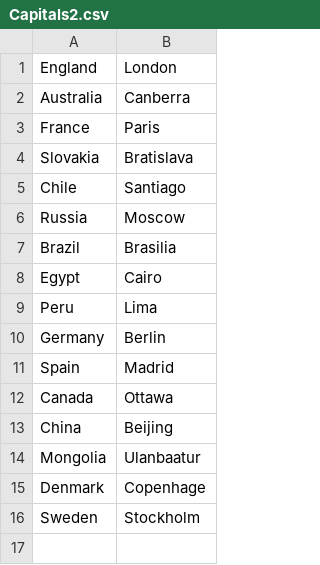
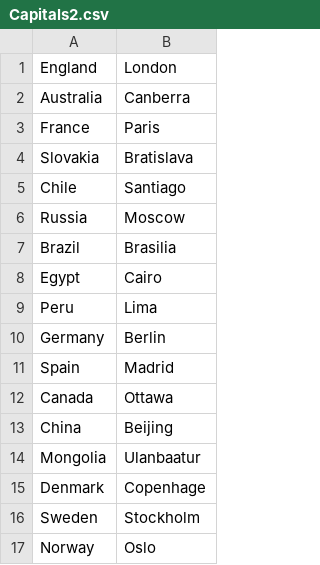
Before and after one commit to Akurada/LearningGitTerminal, a CSV file: Capitals2.csv, drawn as a sheet.

Commit message:
okok

```diff
--- a/Capitals2.csv
+++ b/Capitals2.csv
@@ -16 +16,2 @@ Denmark, Copenhage
 Sweden, Stockholm
+Norway, Oslo
```
